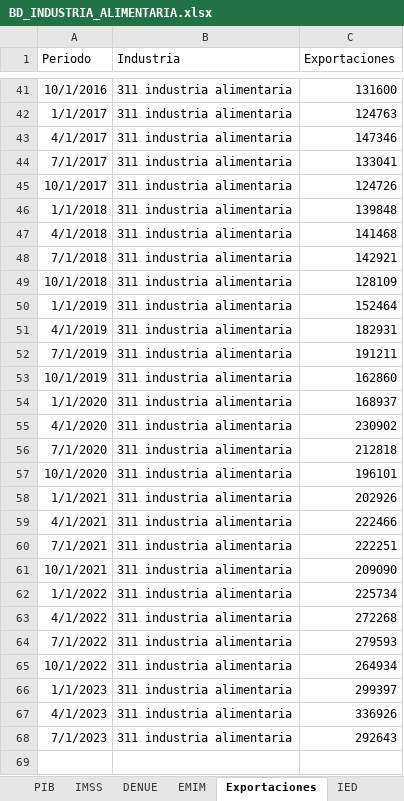
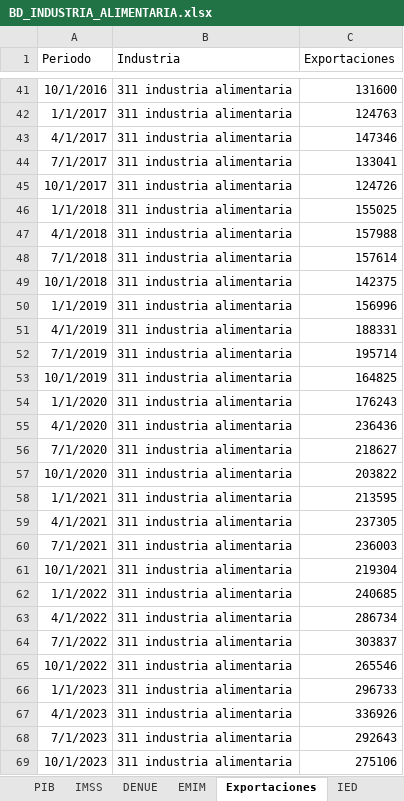
Before and after one commit to DIEEF/SEJ, an Excel workbook: sej_datos/BD_INDUSTRIA_ALIMENTARIA.xlsx, sheet Exportaciones, drawn as a sheet; only a part is shown, gaps mark what is left out; values as stored, in another font and other column widths than the file's, no borders; the diff names each change by its address in the sheet, - before the commit and + after, or states it on an @@ line.

```diff
--- a/sej_datos/BD_INDUSTRIA_ALIMENTARIA.xlsx (sheet Exportaciones)
+++ b/sej_datos/BD_INDUSTRIA_ALIMENTARIA.xlsx (sheet Exportaciones)
-C46 (Exportaciones): 139848
+C46 (Exportaciones): 155025
-C47 (Exportaciones): 141468
+C47 (Exportaciones): 157988
-C48 (Exportaciones): 142921
+C48 (Exportaciones): 157614
-C49 (Exportaciones): 128109
+C49 (Exportaciones): 142375
-C50 (Exportaciones): 152464
+C50 (Exportaciones): 156996
-C51 (Exportaciones): 182931
+C51 (Exportaciones): 188331
-C52 (Exportaciones): 191211
+C52 (Exportaciones): 195714
-C53 (Exportaciones): 162860
+C53 (Exportaciones): 164825
-C54 (Exportaciones): 168937
+C54 (Exportaciones): 176243
-C55 (Exportaciones): 230902
+C55 (Exportaciones): 236436
-C56 (Exportaciones): 212818
+C56 (Exportaciones): 218627
-C57 (Exportaciones): 196101
+C57 (Exportaciones): 203822
-C58 (Exportaciones): 202926
+C58 (Exportaciones): 213595
-C59 (Exportaciones): 222466
+C59 (Exportaciones): 237305
-C60 (Exportaciones): 222251
+C60 (Exportaciones): 236003
-C61 (Exportaciones): 209090
+C61 (Exportaciones): 219304
-C62 (Exportaciones): 225734
+C62 (Exportaciones): 240685
-C63 (Exportaciones): 272268
+C63 (Exportaciones): 286734
-C64 (Exportaciones): 279593
+C64 (Exportaciones): 303837
-C65 (Exportaciones): 264934
+C65 (Exportaciones): 265546
-C66 (Exportaciones): 299397
+C66 (Exportaciones): 296733
+row 69: 10/1/2023 | 311 industria alimentaria | 275106
```
Also changed, not shown: sheet DENUE, sheet IMSS, sheet IED, sheet Índice, sej_datos/BD_INDUSTRIA_BEBIDASYTABACO.xlsx, sej_datos/BD_INDUSTRIA_ELECTRONICA.xlsx, 16 other files.
